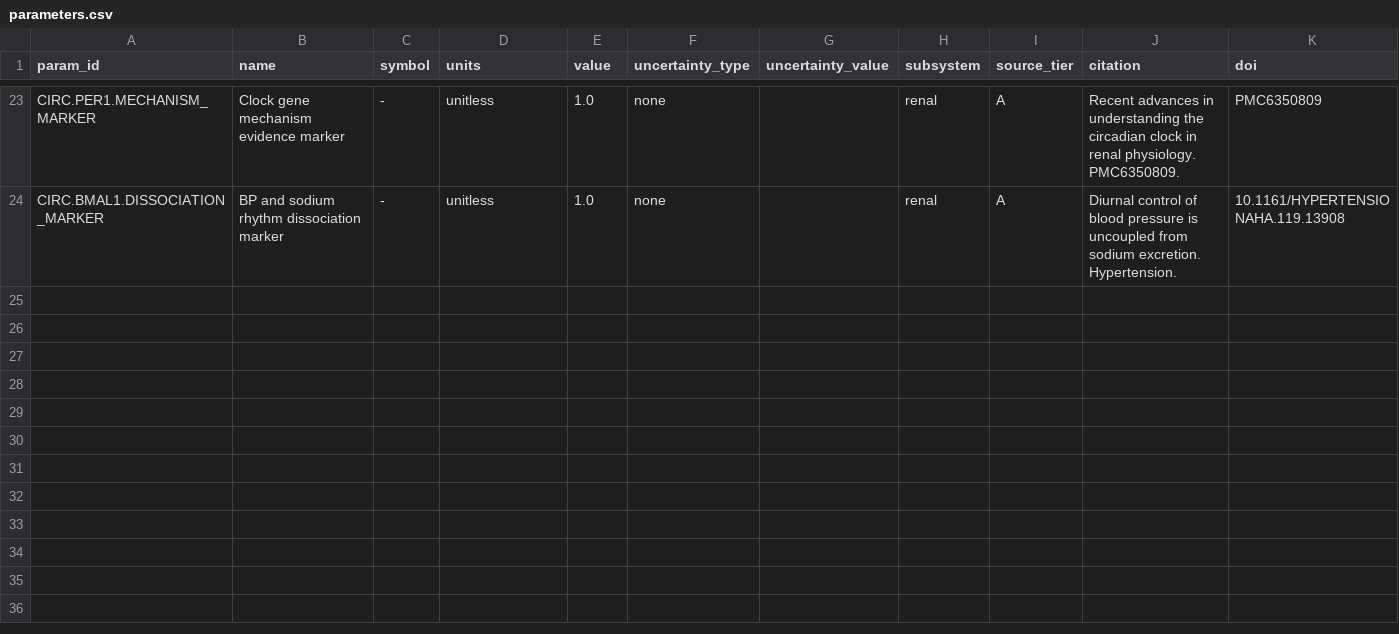
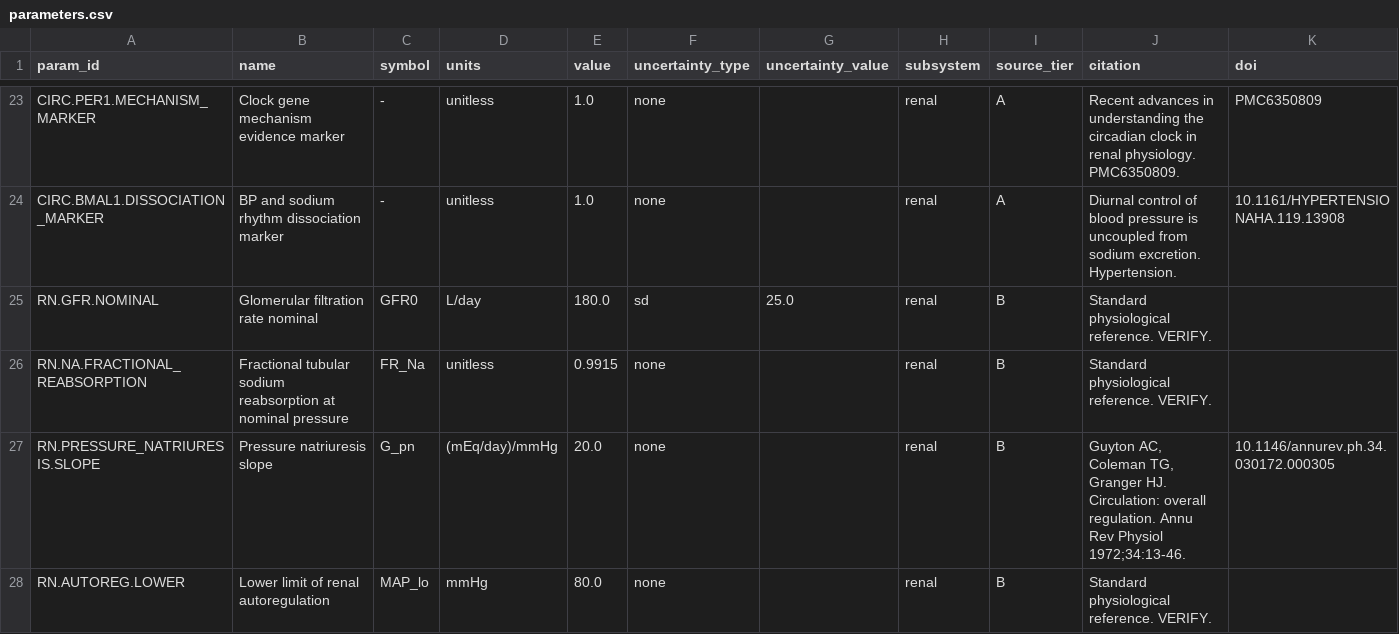
Before and after one commit to histoneguy/integrative-physiology-engine, a CSV file: ledger/parameters.csv, drawn as a sheet; only a part is shown, gaps mark what is left out; rows hold the shown columns only; the diff covers the shown part only; the diff names each change by its address in the sheet, - before the commit and + after, or states it on an @@ line.

```diff
--- a/ledger/parameters.csv
+++ b/ledger/parameters.csv
+row 25: RN.GFR.NOMINAL | Glomerular filtration rate nominal | GFR0 | L/day | 180.0 | sd | 25.0 | renal | B | Standard physiological reference. VERIFY.
+row 26: RN.NA.FRACTIONAL_REABSORPTION | Fractional tubular sodium reabsorption at nominal pressure | FR_Na | unitless | 0.9915 | none |  | renal | B | Standard physiological reference. VERIFY.
+row 27: RN.PRESSURE_NATRIURESIS.SLOPE | Pressure natriuresis slope | G_pn | (mEq/day)/mmHg | 20.0 | none |  | renal | B | Guyton AC, Coleman TG, Granger HJ. Circulation: overall regulation. Annu Rev Physiol 1972;34:13-46. | 10.1146/annurev.ph.34.030172.000305
+row 28: RN.AUTOREG.LOWER | Lower limit of renal autoregulation | MAP_lo | mmHg | 80.0 | none |  | renal | B | Standard physiological reference. VERIFY.
```
Also changed, not shown: 9 added rows elsewhere in this file, 7 other files.
